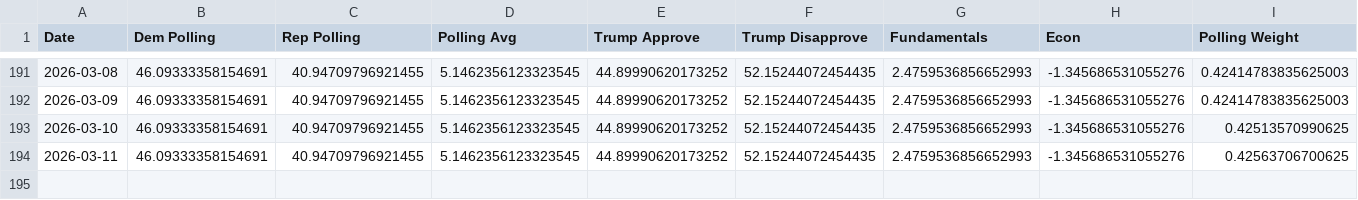
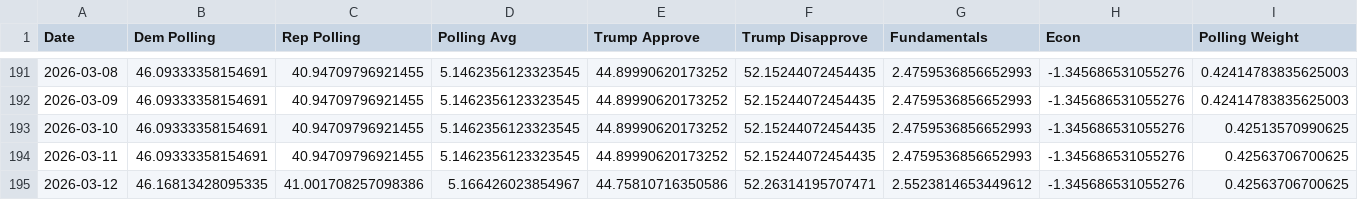
Before and after one commit to MapWiseResearch/forecast_data, a CSV file: 26midterms/gcb_toplines.csv, drawn as a sheet; only a part is shown, gaps mark what is left out; rows hold the shown columns only; the diff names each change by its address in the sheet, - before the commit and + after, or states it on an @@ line.

```diff
--- a/26midterms/gcb_toplines.csv
+++ b/26midterms/gcb_toplines.csv
+row 195: 2026-03-12 | 46.16813428095335 | 41.001708257098386 | 5.166426023854967 | 44.75810716350586 | 52.26314195707471 | 2.5523814653449612 | -1.345686531055276 | 0.42563706700625
```
Also changed, not shown: 26midterms/26currentsim.csv, 26midterms/26master.csv, 6 other files.
